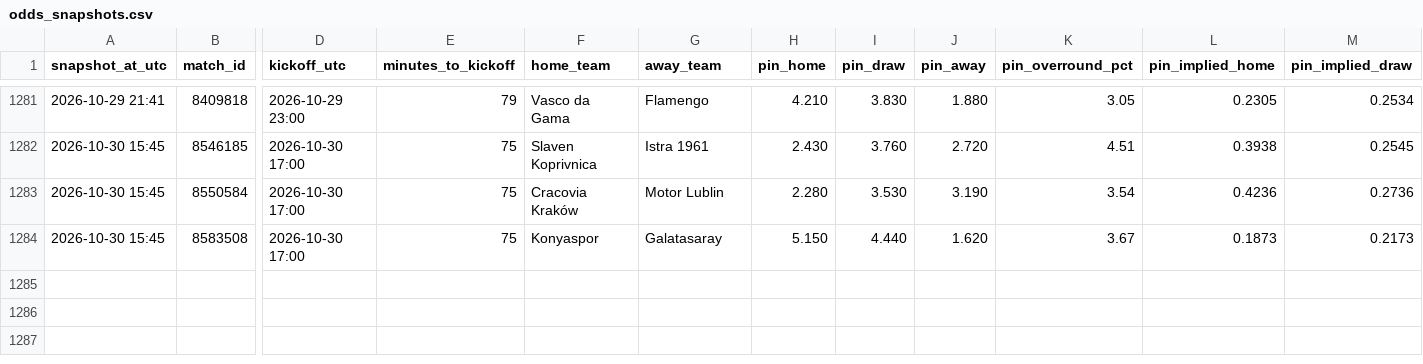
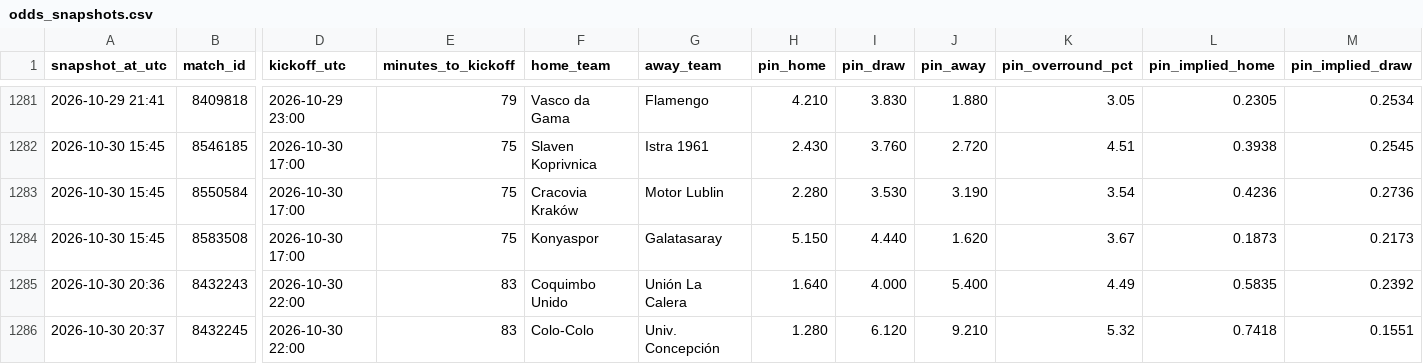
Before and after one commit to Bggantchev/betting-system, a CSV file: odds_snapshots.csv, drawn as a sheet; only a part is shown, gaps mark what is left out; rows hold the shown columns only; the diff names each change by its address in the sheet, - before the commit and + after, or states it on an @@ line.

```diff
--- a/odds_snapshots.csv
+++ b/odds_snapshots.csv
+row 1285: 2026-10-30 20:36 | 8432243 | 2026-10-30 22:00 | 83 | Coquimbo Unido | Unión La Calera | 1.640 | 4.000 | 5.400 | 4.49 | 0.5835 | 0.2392
+row 1286: 2026-10-30 20:37 | 8432245 | 2026-10-30 22:00 | 83 | Colo-Colo | Univ. Concepción | 1.280 | 6.120 | 9.210 | 5.32 | 0.7418 | 0.1551
```
